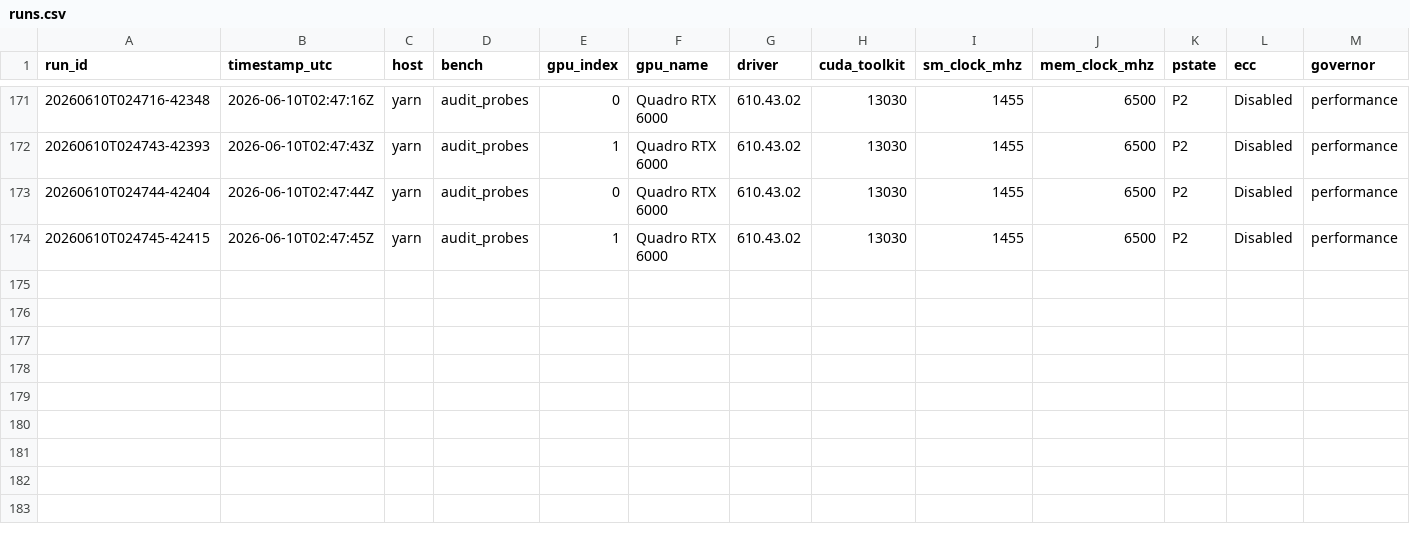
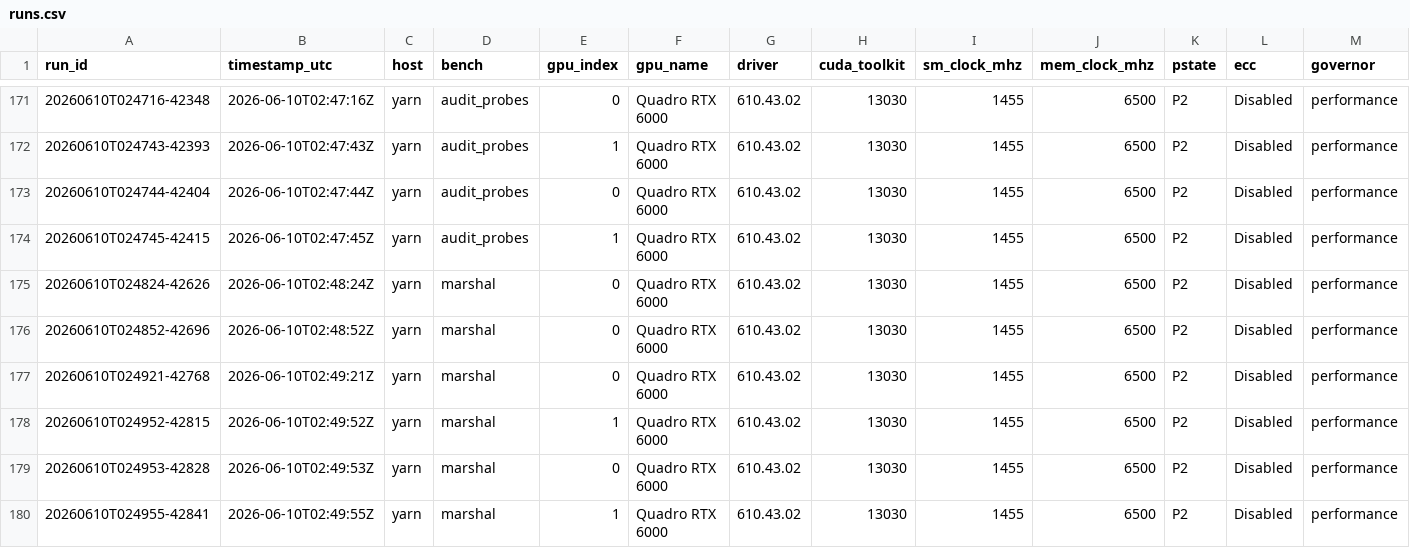
Before and after one commit to connollydavid/tu102, a CSV file: data/results/t5820-2xrtx6000/runs.csv, drawn as a sheet; only a part is shown, gaps mark what is left out; rows hold the shown columns only; the diff names each change by its address in the sheet, - before the commit and + after, or states it on an @@ line.

```diff
--- a/data/results/t5820-2xrtx6000/runs.csv
+++ b/data/results/t5820-2xrtx6000/runs.csv
+row 175: 20260610T024824-42626 | 2026-06-10T02:48:24Z | yarn | marshal | 0 | Quadro RTX 6000 | 610.43.02 | 13030 | 1455 | 6500 | P2 | Disabled | performance
+row 176: 20260610T024852-42696 | 2026-06-10T02:48:52Z | yarn | marshal | 0 | Quadro RTX 6000 | 610.43.02 | 13030 | 1455 | 6500 | P2 | Disabled | performance
+row 177: 20260610T024921-42768 | 2026-06-10T02:49:21Z | yarn | marshal | 0 | Quadro RTX 6000 | 610.43.02 | 13030 | 1455 | 6500 | P2 | Disabled | performance
+row 178: 20260610T024952-42815 | 2026-06-10T02:49:52Z | yarn | marshal | 1 | Quadro RTX 6000 | 610.43.02 | 13030 | 1455 | 6500 | P2 | Disabled | performance
+row 179: 20260610T024953-42828 | 2026-06-10T02:49:53Z | yarn | marshal | 0 | Quadro RTX 6000 | 610.43.02 | 13030 | 1455 | 6500 | P2 | Disabled | performance
+row 180: 20260610T024955-42841 | 2026-06-10T02:49:55Z | yarn | marshal | 1 | Quadro RTX 6000 | 610.43.02 | 13030 | 1455 | 6500 | P2 | Disabled | performance
```
Also changed, not shown: data/results/t5820-2xrtx6000/launch.csv, table/tu102_ops.csv, 2 other files.
